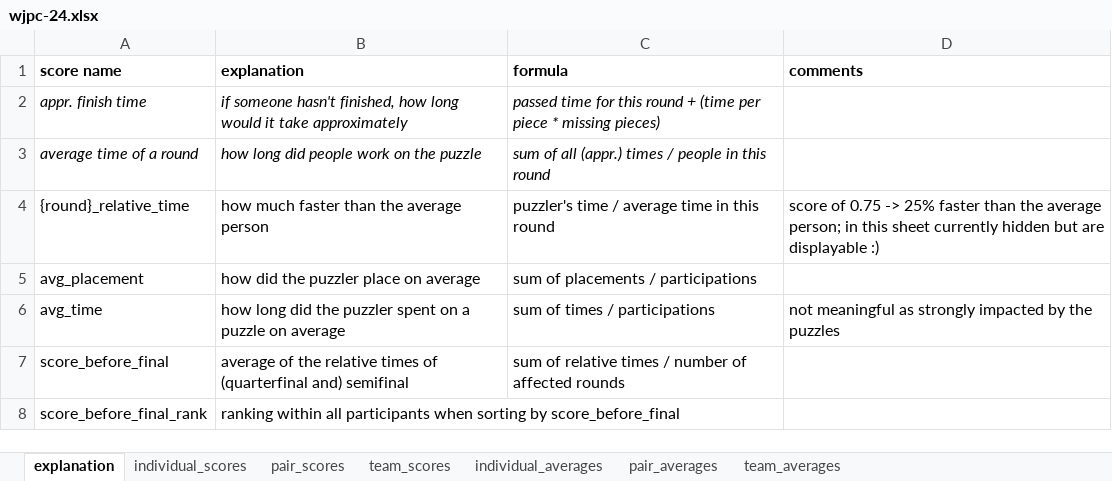
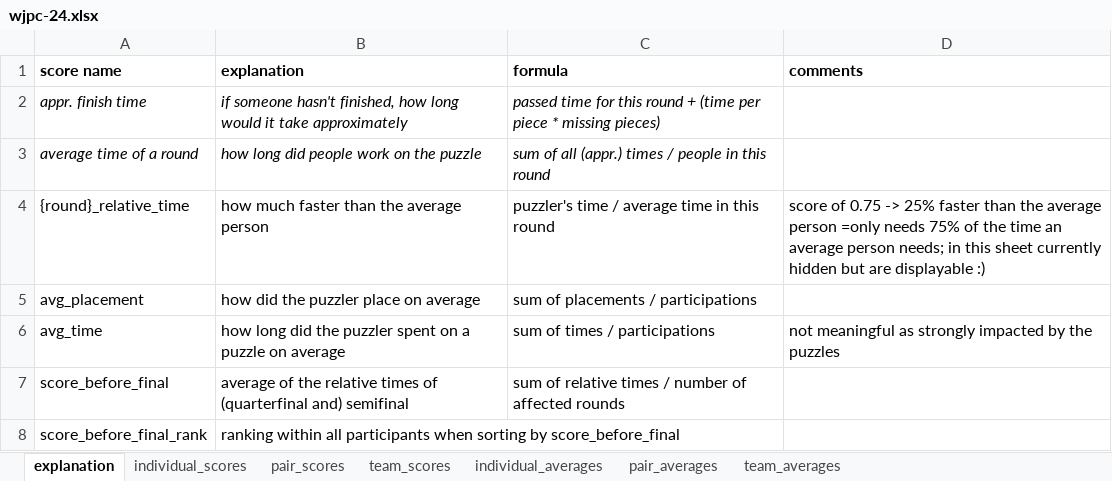
Before and after one commit to Kathi134/wjpc-scraper, an Excel workbook: wjpc-24.xlsx, sheet explanation, drawn as a sheet; only a part is shown; values as stored, in another font and other column widths than the file's, no borders; the diff names each change by its address in the sheet, - before the commit and + after, or states it on an @@ line.

```diff
--- a/wjpc-24.xlsx (sheet explanation)
+++ b/wjpc-24.xlsx (sheet explanation)
-D4 (comments): …the average person; in this…
+D4 (comments): …the average person =only needs 75% of the time an average person needs; in this…
```
Also changed, not shown: sheet individual_scores, sheet pair_scores, sheet team_scores, sheet individual_averages, hidden cells, 2 other files.
